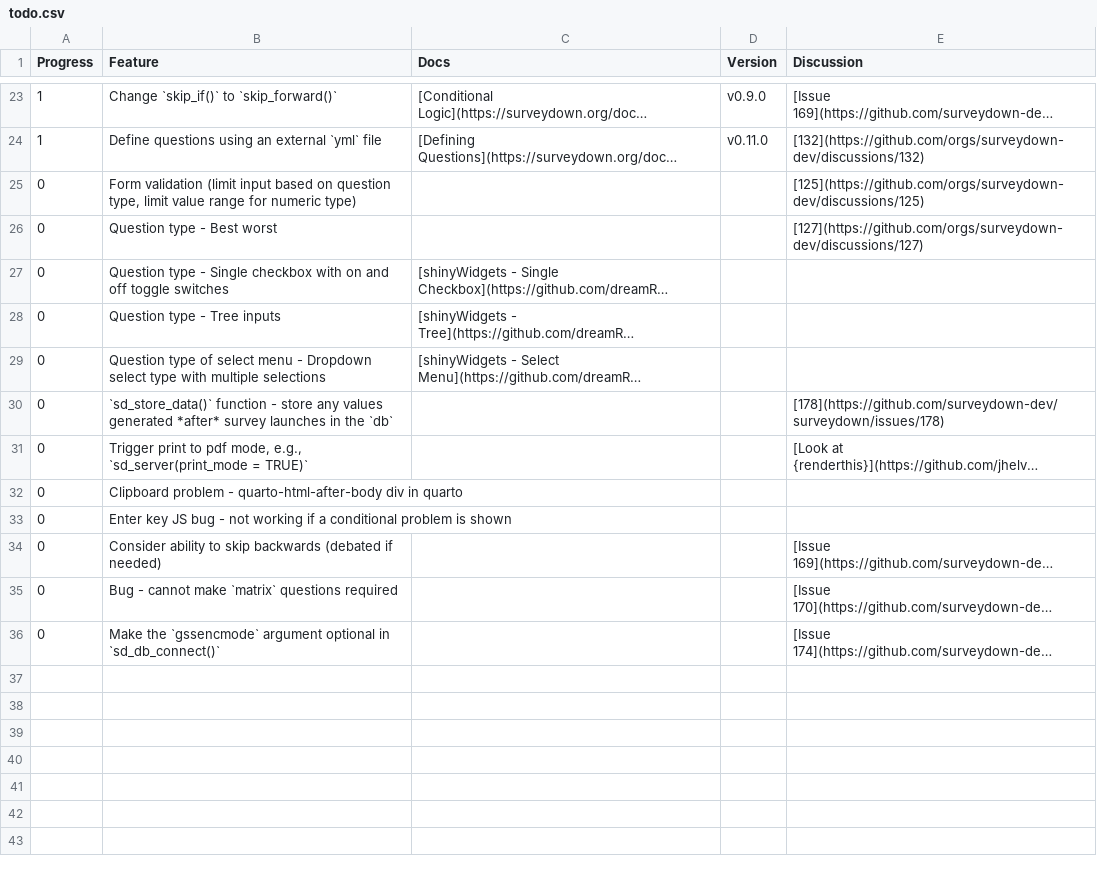
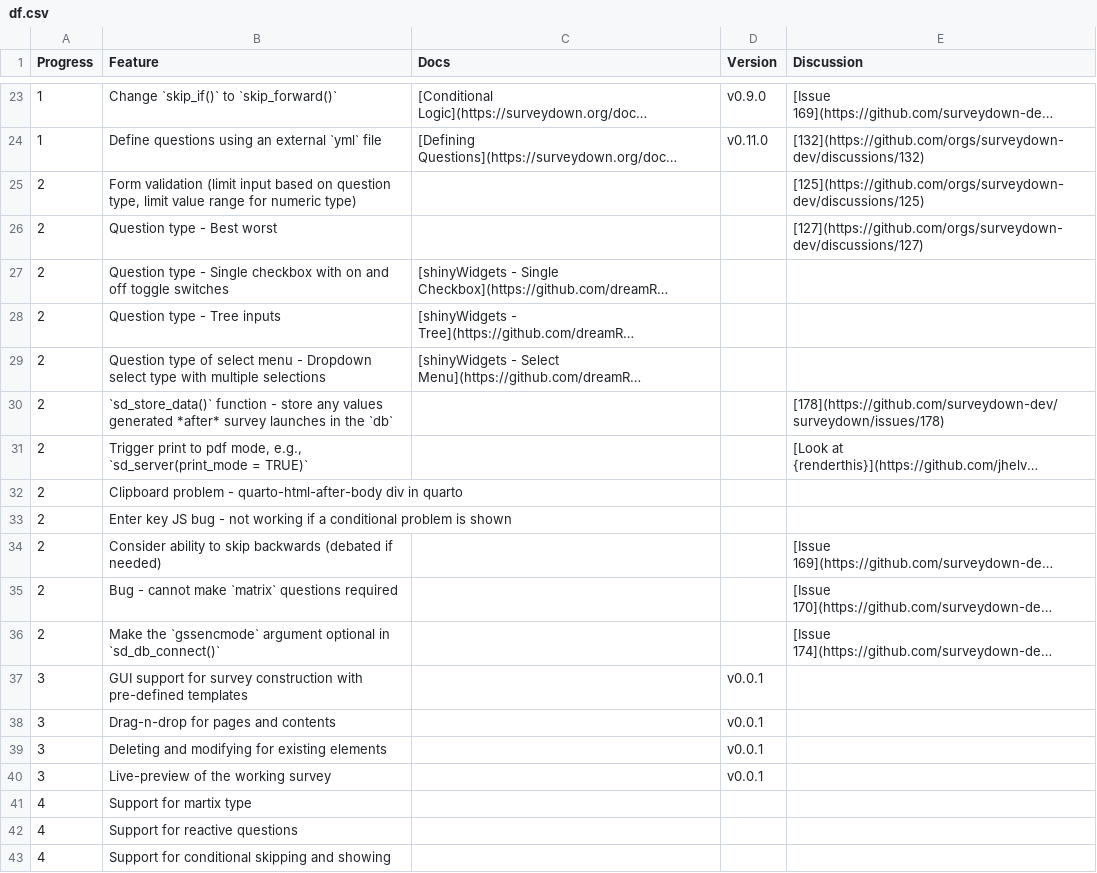
Before and after one commit to surveydown-dev/todo, a CSV file: df.csv (was todo.csv), drawn as a sheet; only a part is shown, gaps mark what is left out; long unchanged cells end in …; the diff names each change by its address in the sheet, - before the commit and + after, or states it on an @@ line.

```diff
--- a/todo.csv
+++ b/df.csv
-A25:A36 (Progress): 0
+A25:A36 (Progress): 2
+row 37: 3 | GUI support for survey construction with pre-defined templates |  | v0.0.1
+row 38: 3 | Drag-n-drop for pages and contents |  | v0.0.1
+row 39: 3 | Deleting and modifying for existing elements |  | v0.0.1
+row 40: 3 | Live-preview of the working survey |  | v0.0.1
+row 41: 4 | Support for martix type
+row 42: 4 | Support for reactive questions
+row 43: 4 | Support for conditional skipping and showing
```
Also changed, not shown: 2 other files.
